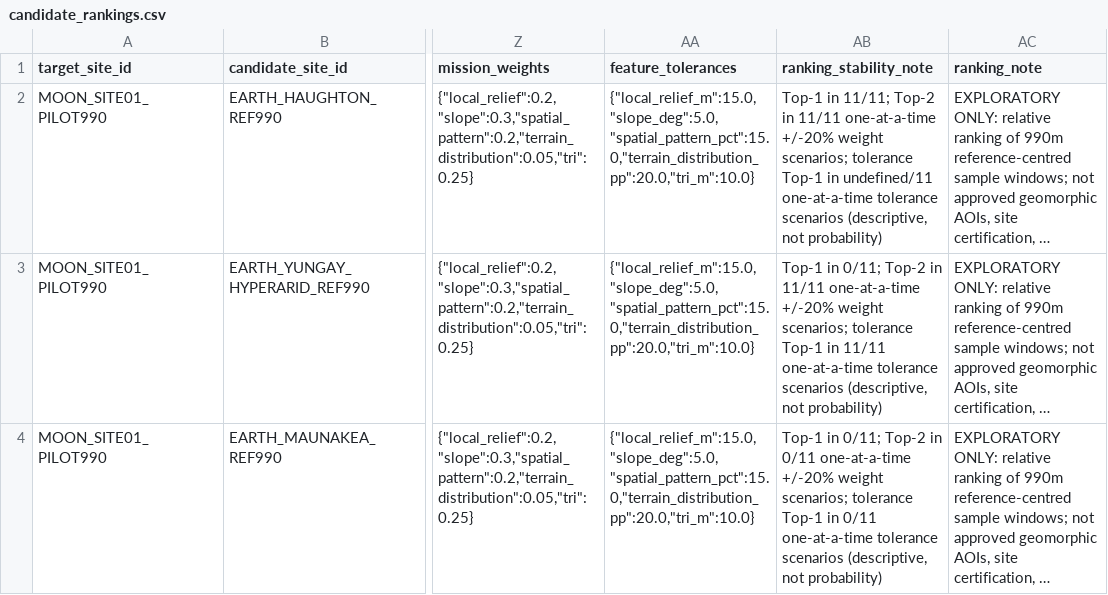
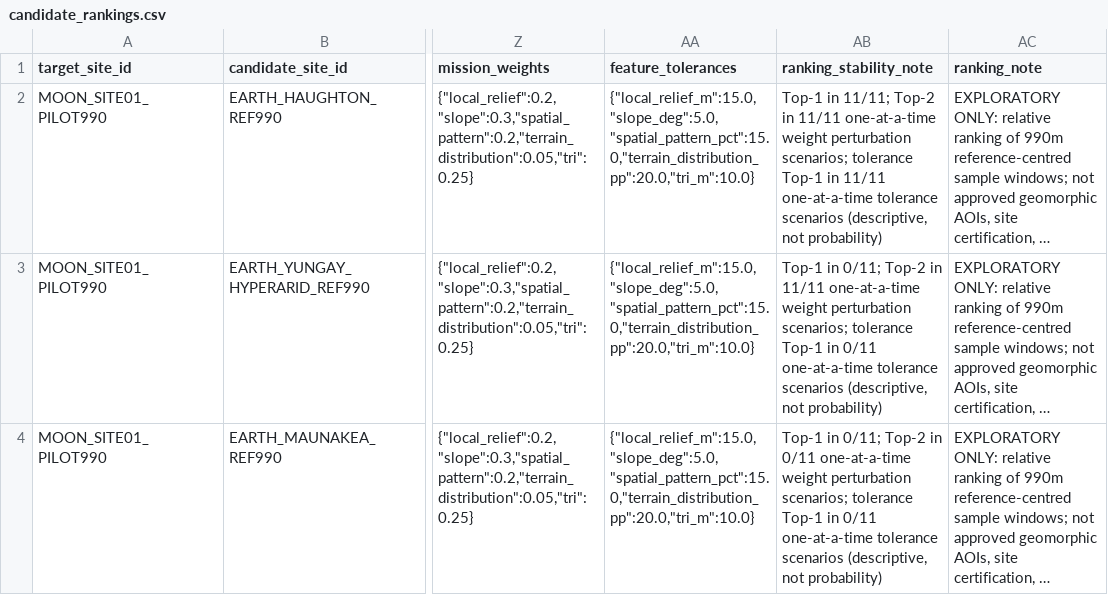
Before and after one commit to MohammadJabr/area-67, a CSV file: data/processed/candidate_rankings.csv, drawn as a sheet; only a part is shown, gaps mark what is left out; long unchanged cells end in …; the diff names each change by its address in the sheet, - before the commit and + after, or states it on an @@ line.

Commit message:
fix(data): correct pilot tolerance stability notes

```diff
--- a/data/processed/candidate_rankings.csv
+++ b/data/processed/candidate_rankings.csv
-AB2 (ranking_stability_note): …11/11 one-at-a-time +/-20% weight scenarios; tolerance Top-1 in undefined/11 one-at-a-time tolerance…
+AB2 (ranking_stability_note): …11/11 one-at-a-time weight perturbation scenarios; tolerance Top-1 in 11/11 one-at-a-time tolerance…
-AB3 (ranking_stability_note): …11/11 one-at-a-time +/-20% weight scenarios; tolerance Top-1 in 11/11 one-at-a-time tolerance…
+AB3 (ranking_stability_note): …11/11 one-at-a-time weight perturbation scenarios; tolerance Top-1 in 0/11 one-at-a-time tolerance…
-AB4 (ranking_stability_note): …0/11 one-at-a-time +/-20% weight scenarios; tolerance…
+AB4 (ranking_stability_note): …0/11 one-at-a-time weight perturbation scenarios; tolerance…
```
